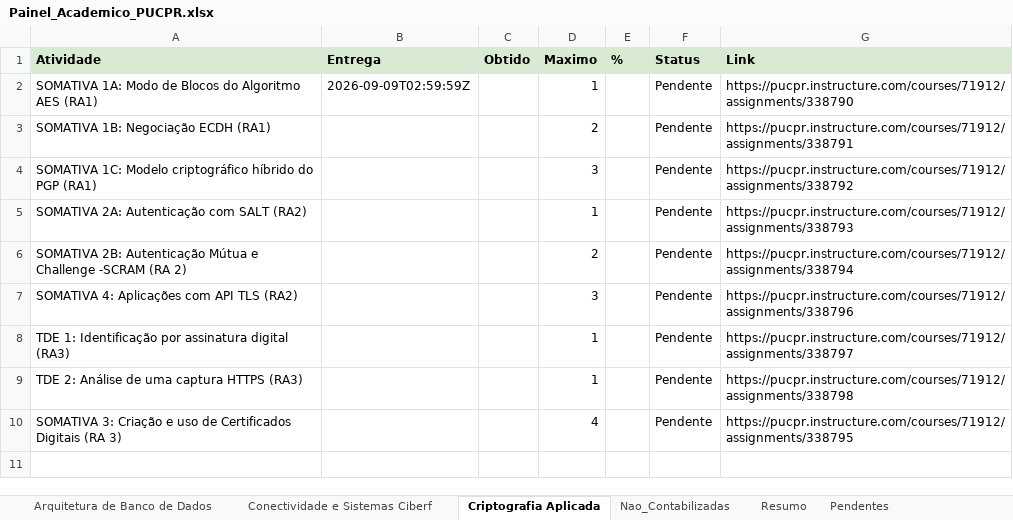
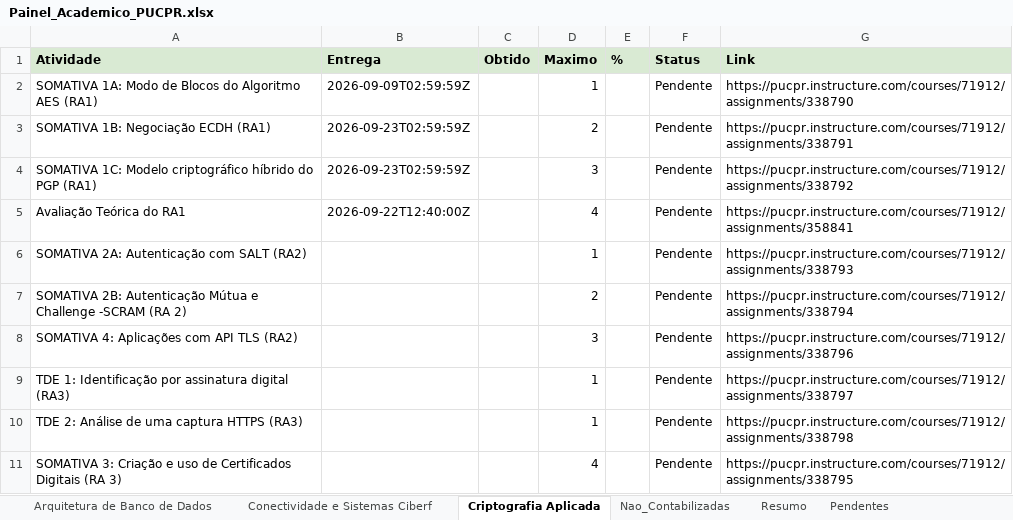
Before and after one commit to logoali231-droid/Agenda-autom-tica, an Excel workbook: Painel_Academico_PUCPR.xlsx, sheet Criptografia Aplicada, drawn as a sheet; values as stored, in another font and other column widths than the file's, no borders; the diff names each change by its address in the sheet, - before the commit and + after, or states it on an @@ line.

```diff
--- a/Painel_Academico_PUCPR.xlsx (sheet Criptografia Aplicada)
+++ b/Painel_Academico_PUCPR.xlsx (sheet Criptografia Aplicada)
-B3:B4 (Entrega): (empty)
+B3:B4 (Entrega): 2026-09-23T02:59:59Z
+row 5: Avaliação Teórica do RA1 | 2026-09-22T12:40:00Z |  | 4 |  | Pendente | https://pucpr.instructure.com/courses/71912/assignments/358841
```
Also changed, not shown: sheet Pendentes, sheet Resumo, 1 other file.
